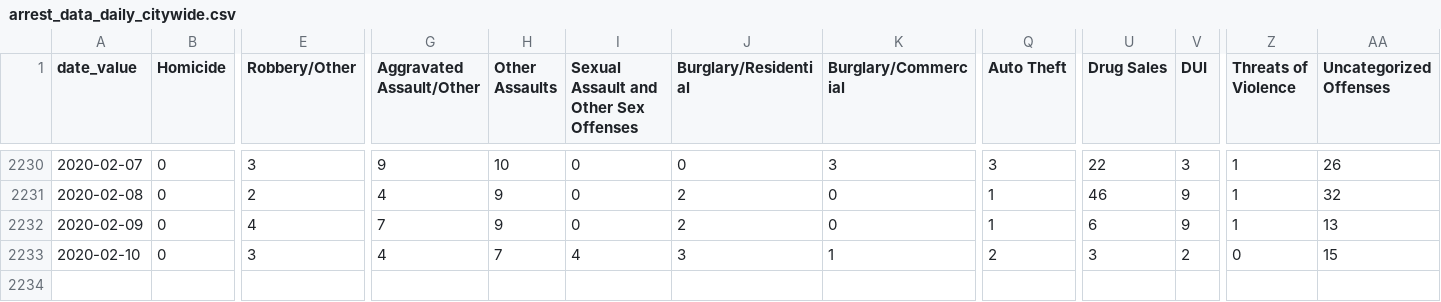
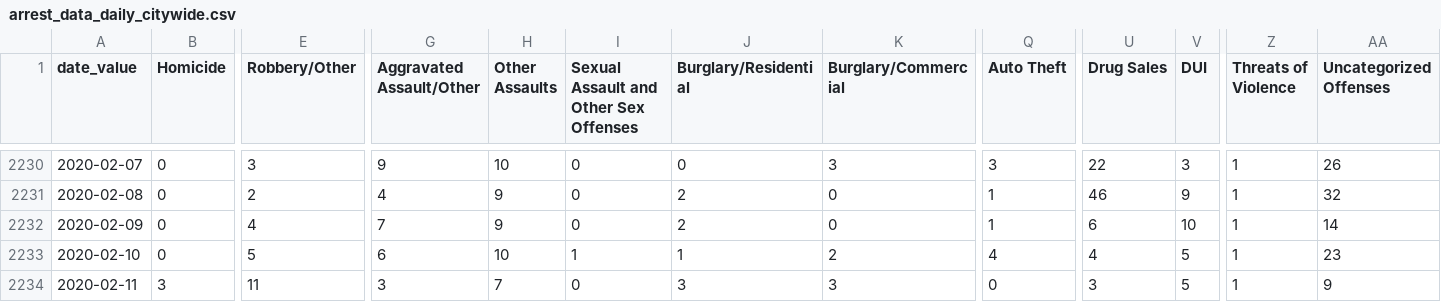
Before and after one commit to PhillyDistrictAttorneysOffice/phillydao-public-data, a CSV file: docs/data/arrest_data_daily_citywide.csv, drawn as a sheet; only a part is shown, gaps mark what is left out; rows hold the shown columns only; the diff names each change by its address in the sheet, - before the commit and + after, or states it on an @@ line.

```diff
--- a/docs/data/arrest_data_daily_citywide.csv
+++ b/docs/data/arrest_data_daily_citywide.csv
-V2232 (DUI): 9
+V2232 (DUI): 10
-AA2232 (Uncategorized Offenses): 13
+AA2232 (Uncategorized Offenses): 14
-E2233 (Robbery/Other): 3
+E2233 (Robbery/Other): 5
-G2233 (Aggravated Assault/Other): 4
+G2233 (Aggravated Assault/Other): 6
-H2233 (Other Assaults): 7
+H2233 (Other Assaults): 10
-I2233: 4
+I2233: 1
-J2233 (Burglary/Residential): 3
+J2233 (Burglary/Residential): 1
-K2233 (Burglary/Commercial): 1
+K2233 (Burglary/Commercial): 2
-Q2233 (Auto Theft): 2
+Q2233 (Auto Theft): 4
-U2233 (Drug Sales): 3
+U2233 (Drug Sales): 4
-V2233 (DUI): 2
+V2233 (DUI): 5
-Z2233 (Threats of Violence): 0
+Z2233 (Threats of Violence): 1
-AA2233 (Uncategorized Offenses): 15
+AA2233 (Uncategorized Offenses): 23
+row 2234: 2020-02-11 | 3 | 11 | 3 | 7 | 0 | 3 | 3 | 0 | 3 | 5 | 1 | 9
```
Also changed, not shown: docs/data/case_outcomes_data_daily_citywide.csv, docs/data/charges_data_daily_citywide.csv, 42 other files.
